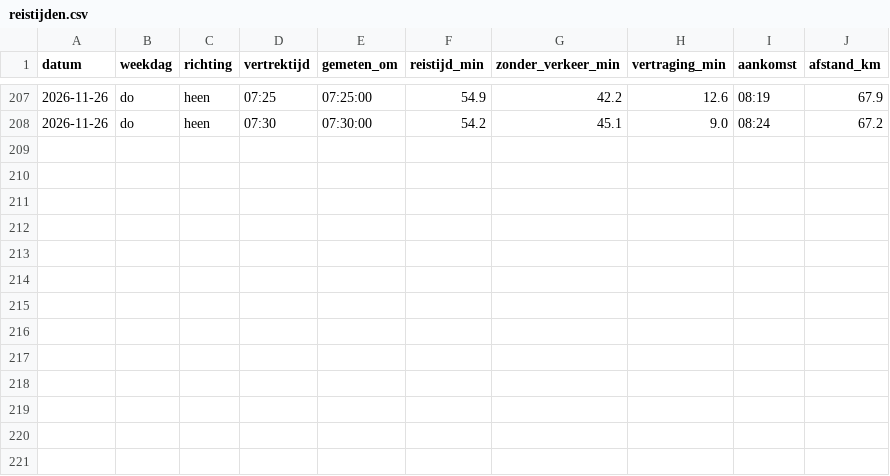
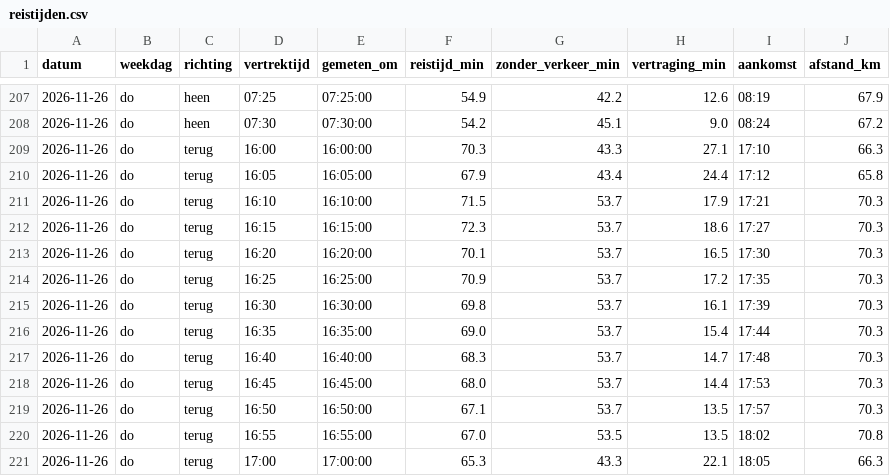
Before and after one commit to tj16tj/Reistijd, a CSV file: data/reistijden.csv, drawn as a sheet; only a part is shown, gaps mark what is left out; the diff names each change by its address in the sheet, - before the commit and + after, or states it on an @@ line.

```diff
--- a/data/reistijden.csv
+++ b/data/reistijden.csv
+row 209: 2026-11-26 | do | terug | 16:00 | 16:00:00 | 70.3 | 43.3 | 27.1 | 17:10 | 66.3
+row 210: 2026-11-26 | do | terug | 16:05 | 16:05:00 | 67.9 | 43.4 | 24.4 | 17:12 | 65.8
+row 211: 2026-11-26 | do | terug | 16:10 | 16:10:00 | 71.5 | 53.7 | 17.9 | 17:21 | 70.3
+row 212: 2026-11-26 | do | terug | 16:15 | 16:15:00 | 72.3 | 53.7 | 18.6 | 17:27 | 70.3
+row 213: 2026-11-26 | do | terug | 16:20 | 16:20:00 | 70.1 | 53.7 | 16.5 | 17:30 | 70.3
+row 214: 2026-11-26 | do | terug | 16:25 | 16:25:00 | 70.9 | 53.7 | 17.2 | 17:35 | 70.3
+row 215: 2026-11-26 | do | terug | 16:30 | 16:30:00 | 69.8 | 53.7 | 16.1 | 17:39 | 70.3
+row 216: 2026-11-26 | do | terug | 16:35 | 16:35:00 | 69.0 | 53.7 | 15.4 | 17:44 | 70.3
+row 217: 2026-11-26 | do | terug | 16:40 | 16:40:00 | 68.3 | 53.7 | 14.7 | 17:48 | 70.3
+row 218: 2026-11-26 | do | terug | 16:45 | 16:45:00 | 68.0 | 53.7 | 14.4 | 17:53 | 70.3
+row 219: 2026-11-26 | do | terug | 16:50 | 16:50:00 | 67.1 | 53.7 | 13.5 | 17:57 | 70.3
+row 220: 2026-11-26 | do | terug | 16:55 | 16:55:00 | 67.0 | 53.5 | 13.5 | 18:02 | 70.8
+row 221: 2026-11-26 | do | terug | 17:00 | 17:00:00 | 65.3 | 43.3 | 22.1 | 18:05 | 66.3
```
